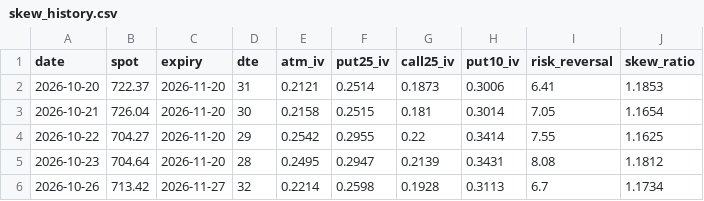
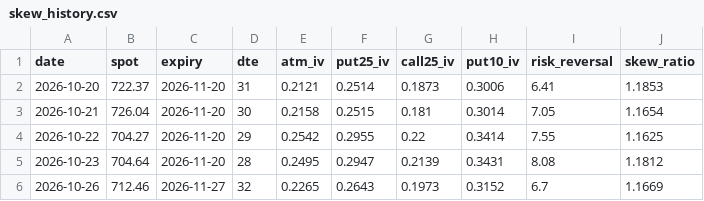
Before and after one commit to pdante/crash-dashboard-data, a CSV file: skew_history.csv, drawn as a sheet.

```diff
--- a/skew_history.csv
+++ b/skew_history.csv
@@ -5,2 +5,2 @@ date,spot,expiry,dte,atm_iv,put25_iv,call25_iv,put10_iv,risk_reversal,skew_ratio
 2026-10-23,704.64,2026-11-20,28,0.2495,0.2947,0.2139,0.3431,8.08,1.1812
-2026-10-26,713.42,2026-11-27,32,0.2214,0.2598,0.1928,0.3113,6.7,1.1734
+2026-10-26,712.46,2026-11-27,32,0.2265,0.2643,0.1973,0.3152,6.7,1.1669
```
Also changed, not shown: history.csv, 7 other files.
